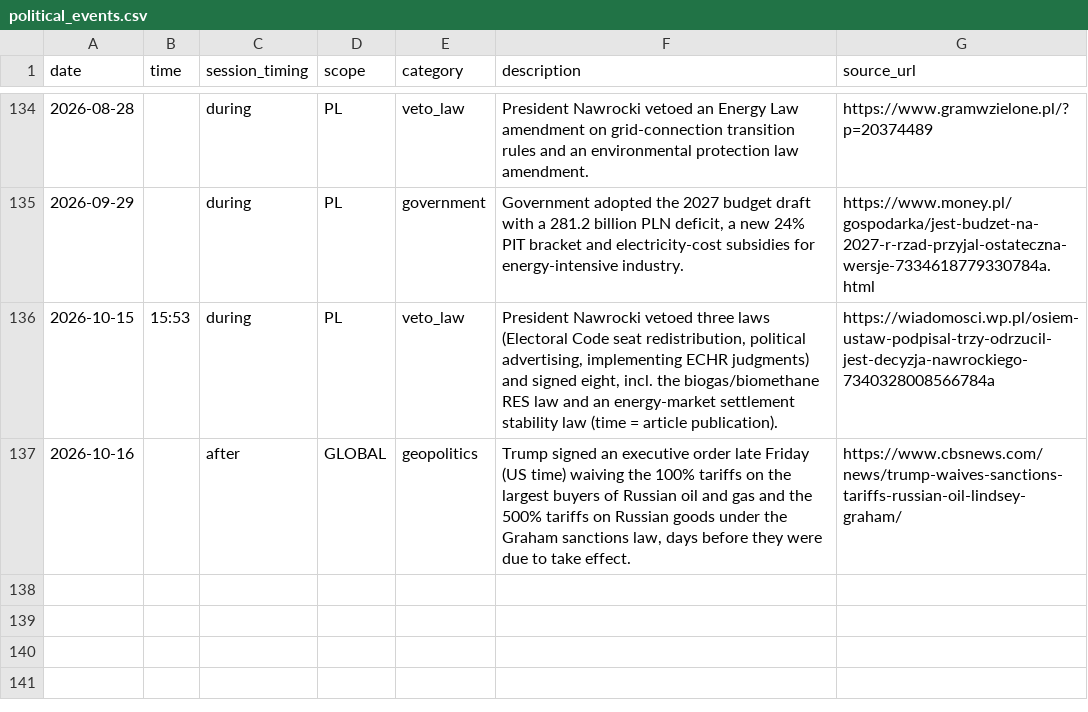
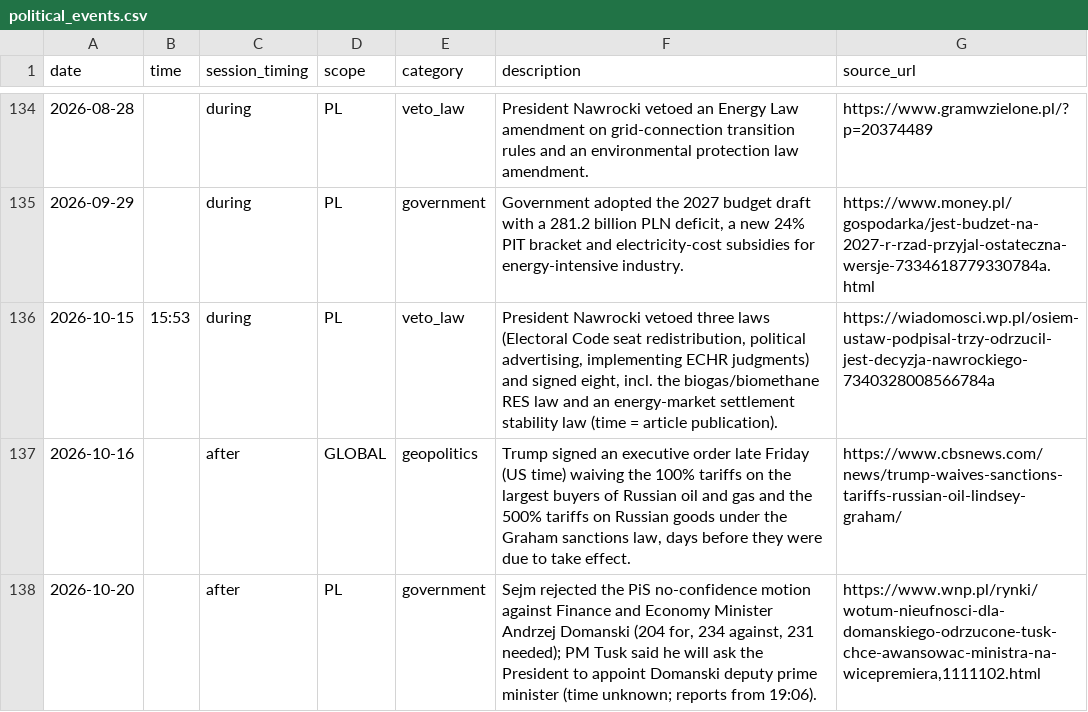
Before and after one commit to Rookiedevv/investe, a CSV file: data/political_events.csv, drawn as a sheet; only a part is shown, gaps mark what is left out.

```diff
--- a/data/political_events.csv
+++ b/data/political_events.csv
@@ -137 +137,2 @@
 "2026-10-16","","after","GLOBAL","geopolitics","Trump signed an executive order late Friday (US time) waiving the 100% tariffs on the largest buyers of Russian oil and gas and the 500% tariffs on Russian goods under the Graham sanctions law, days before they were due to take effect.","https://www.cbsnews.com/news/trump-waives-sanctions-tariffs-russian-oil-lindsey-graham/"
+"2026-10-20","","after","PL","government","Sejm rejected the PiS no-confidence motion against Finance and Economy Minister Andrzej Domanski (204 for, 234 against, 231 needed); PM Tusk said he will ask the President to appoint Domanski deputy prime minister (time unknown; reports from 19:06).","https://www.wnp.pl/rynki/wotum-nieufnosci-dla-domanskiego-odrzucone-tusk-chce-awansowac-ministra-na-wicepremiera,1111102.html"
```
Also changed, not shown: data/util_events.csv.
